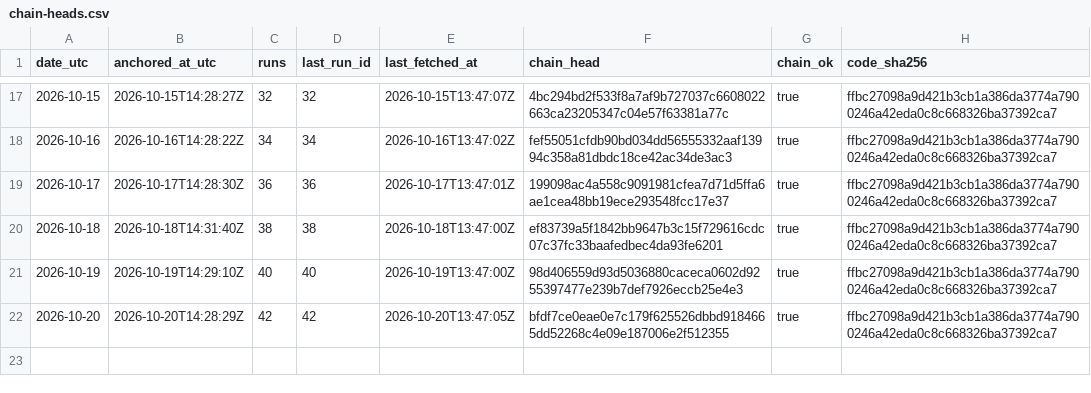
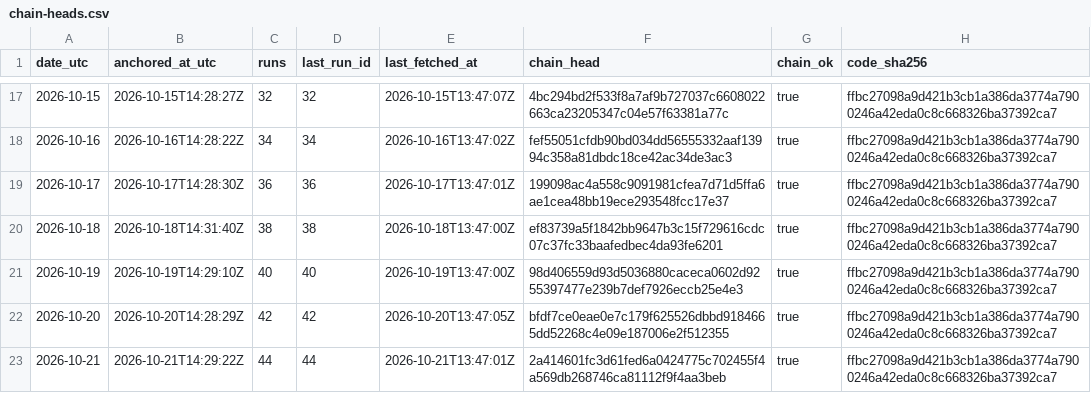
Before and after one commit to kvantixtech/energy-price-archive, a CSV file: anchors/chain-heads.csv, drawn as a sheet; only a part is shown, gaps mark what is left out; the diff names each change by its address in the sheet, - before the commit and + after, or states it on an @@ line.

Commit message:
anchor 2026-10-21: chain head 2a414601fc3d (run 44, 44 runs, chain_ok=true)

```diff
--- a/anchors/chain-heads.csv
+++ b/anchors/chain-heads.csv
+row 23: 2026-10-21 | 2026-10-21T14:29:22Z | 44 | 44 | 2026-10-21T13:47:01Z | 2a414601fc3d61fed6a0424775c702455f4a569db268746ca81112f9f4aa3beb | true | ffbc27098a9d421b3cb1a386da3774a7900246a42eda0c8c668326ba37392ca7
```
